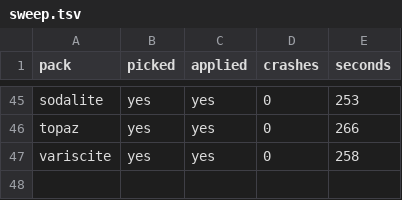
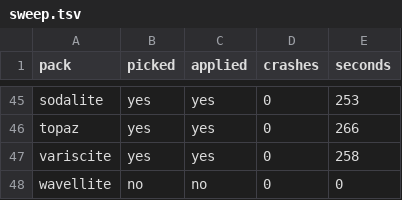
Before and after one commit to Bingblop/hexnext-device-lab, a TSV file: results/lab-048/sweep.tsv, drawn as a sheet; only a part is shown, gaps mark what is left out.

Commit message:
Sweep lab-048: wavellite (47/50)

```diff
--- a/results/lab-048/sweep.tsv
+++ b/results/lab-048/sweep.tsv
@@ -47 +47,2 @@ topaz	yes	yes	0	266
 variscite	yes	yes	0	258
+wavellite	no	no	0	0
```
Also changed, not shown: 3 other files.
